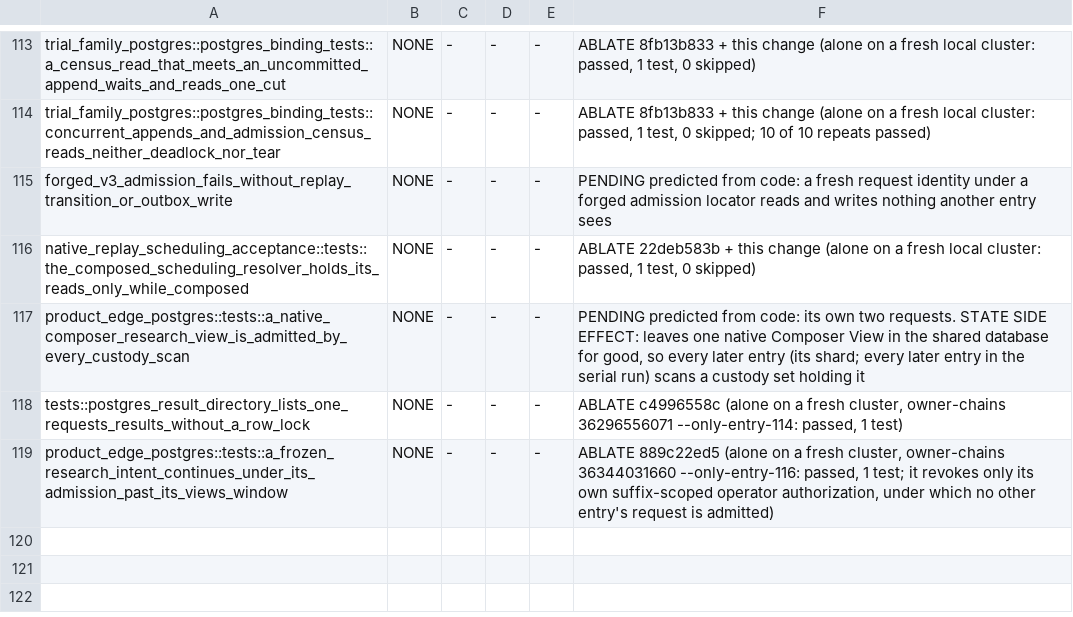
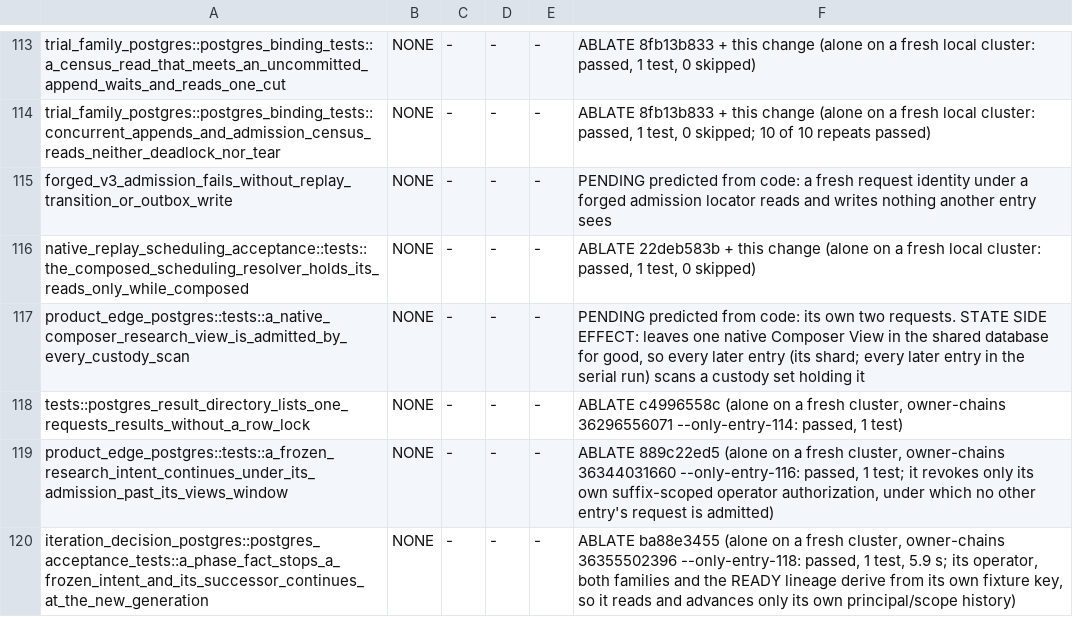
Before and after one commit to qOeOp/trade, a TSV file: scripts/ci/rd-owner-chain-needs.tsv, drawn as a sheet; only a part is shown, gaps mark what is left out; the diff names each change by its address in the sheet, - before the commit and + after, or states it on an @@ line.

```diff
--- a/scripts/ci/rd-owner-chain-needs.tsv
+++ b/scripts/ci/rd-owner-chain-needs.tsv
+row 120: iteration_decision_postgres::postgres_acceptance_tests::a_phase_fact_stops_a_frozen_intent_and_its_successor_continues_at_the_new_generation | NONE | - | - | - | ABLATE ba88e3455 (alone on a fresh cluster, owner-chains 36355502396 --only-entry-118: passed, 1 test, 5.9 s; its operator, both families and the READY lineage derive from its own fixture key, so it reads and advances only its own principal/scope history)
```
Also changed, not shown: scripts/ci/rd-owner-chain-durations.tsv, scripts/ci/rd-owner-chain-shards.tsv, 8 other files.
